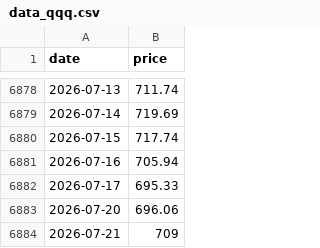
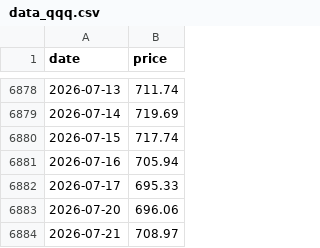
Before and after one commit to daveybitcoins/DaveyBitcoins-Website, a CSV file: data_qqq.csv, drawn as a sheet; only a part is shown, gaps mark what is left out.

```diff
--- a/data_qqq.csv
+++ b/data_qqq.csv
@@ -6883,2 +6883,2 @@ date,price
 2026-07-20,696.06
-2026-07-21,709
+2026-07-21,708.97
```
Also changed, not shown: data.csv, data_spy.csv, 1 other file.
